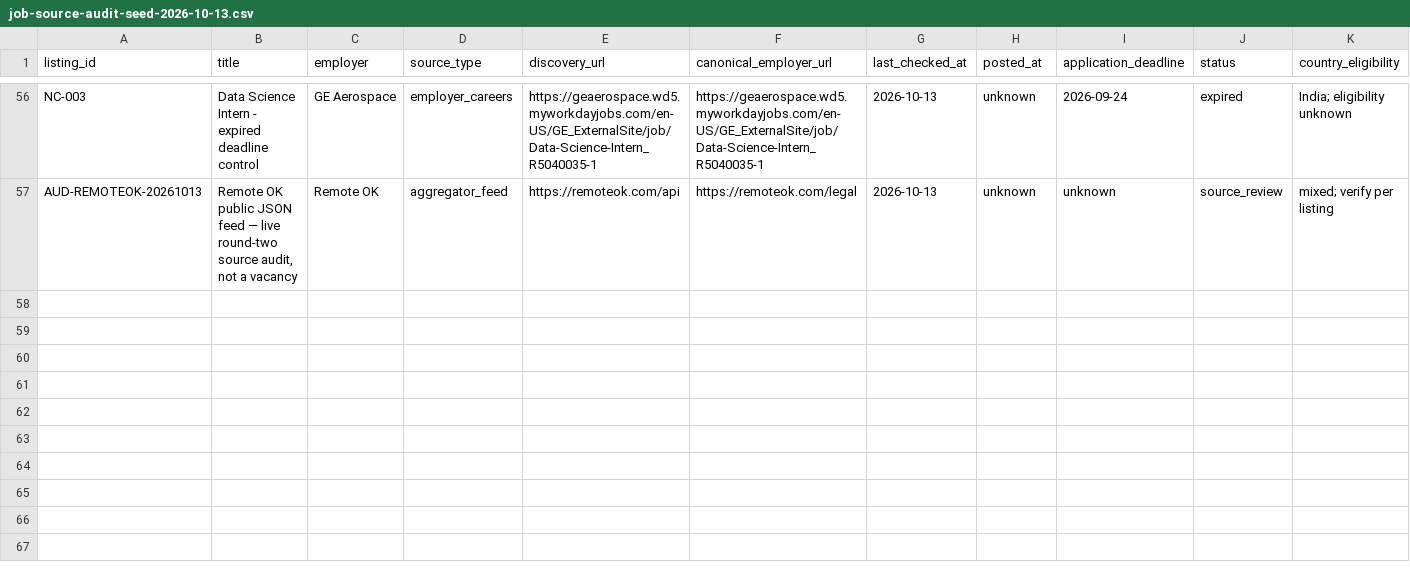
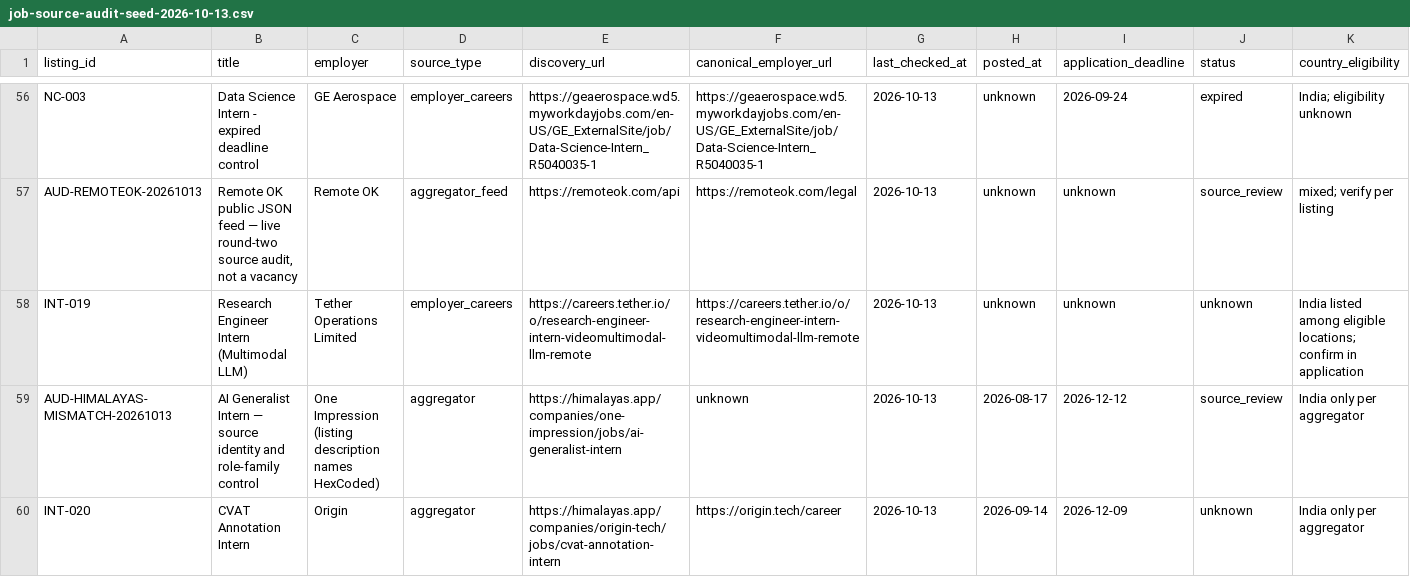
Before and after one commit to rajaryan1111/ai-career-agent, a CSV file: research/job-source-audit-seed-2026-10-13.csv, drawn as a sheet; only a part is shown, gaps mark what is left out; rows hold the shown columns only; the diff names each change by its address in the sheet, - before the commit and + after, or states it on an @@ line.

Commit message:
research: add Himalayas listing controls

```diff
--- a/research/job-source-audit-seed-2026-10-13.csv
+++ b/research/job-source-audit-seed-2026-10-13.csv
+row 58: INT-019 | Research Engineer Intern (Multimodal LLM) | Tether Operations Limited | employer_careers | https://careers.tether.io/o/research-engineer-intern-videomultimodal-llm-remote | https://careers.tether.io/o/research-engineer-intern-videomultimodal-llm-remote | 2026-10-13 | unknown | unknown | unknown | India listed among eligible locations; confirm in application
+row 59: AUD-HIMALAYAS-MISMATCH-20261013 | AI Generalist Intern — source identity and role-family control | One Impression (listing description names HexCoded) | aggregator | https://himalayas.app/companies/one-impression/jobs/ai-generalist-intern | unknown | 2026-10-13 | 2026-08-17 | 2026-12-12 | source_review | India only per aggregator
+row 60: INT-020 | CVAT Annotation Intern | Origin | aggregator | https://himalayas.app/companies/origin-tech/jobs/cvat-annotation-intern | https://origin.tech/career | 2026-10-13 | 2026-09-14 | 2026-12-09 | unknown | India only per aggregator
```
